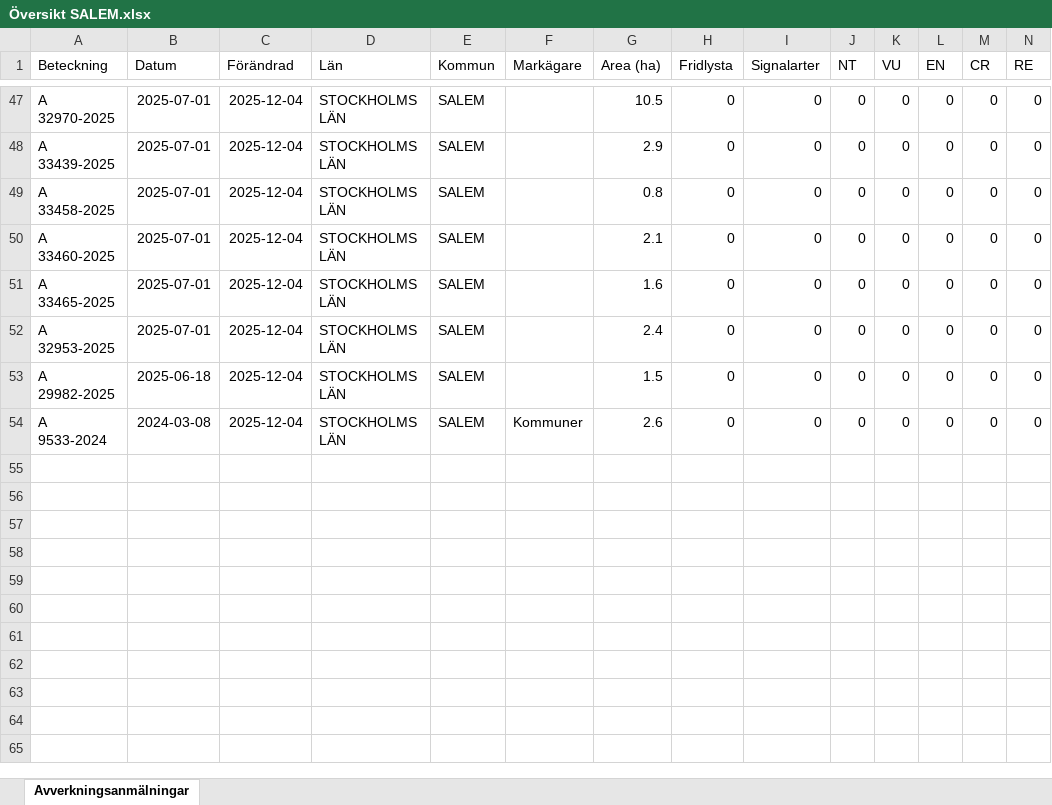
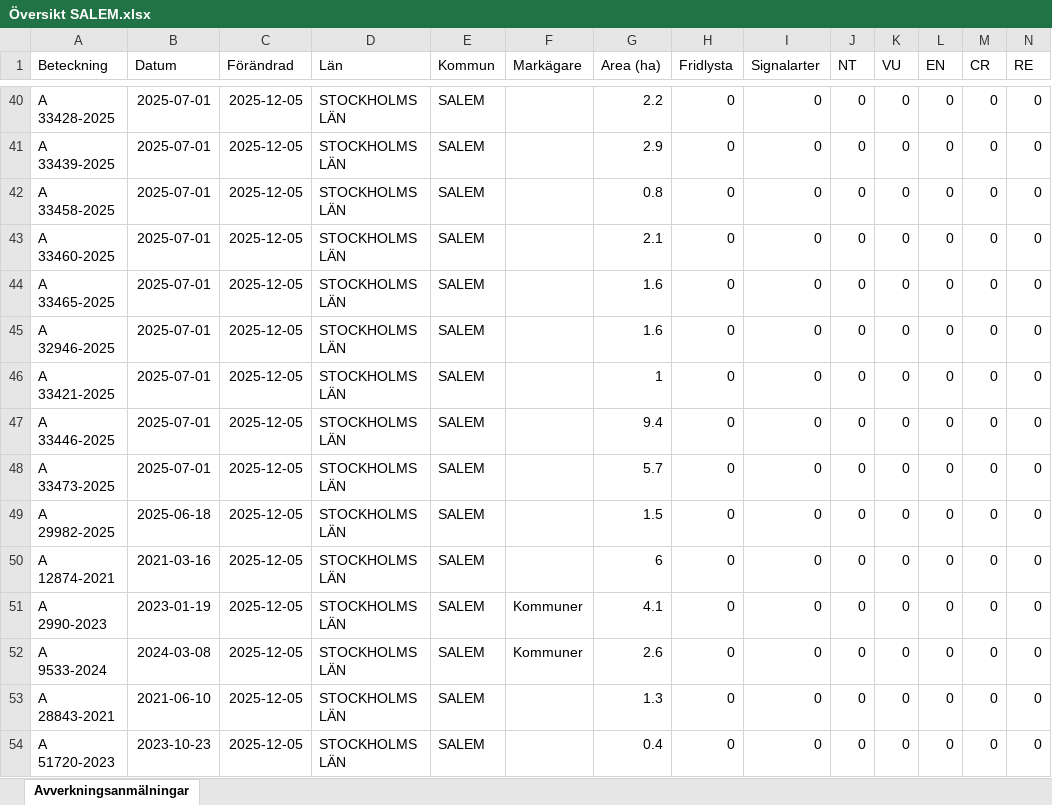
Before and after one commit to klasma/Logging_0128, an Excel workbook: Översikt SALEM.xlsx, sheet Avverkningsanmälningar, drawn as a sheet; only a part is shown, gaps mark what is left out; values as stored, in another font and other column widths than the file's, no borders; addresses are those after the commit; rows hold the shown columns only; the diff covers the shown part only; the diff names each change by its address in the sheet, - before the commit and + after, or states it on an @@ line.

```diff
--- a/Översikt SALEM.xlsx (sheet Avverkningsanmälningar)
+++ b/Översikt SALEM.xlsx (sheet Avverkningsanmälningar)
-A40 (Beteckning): A 32970-2025
+A40 (Beteckning): A 33428-2025
-C40:C45 (Förändrad): 2025-12-04
+C40:C45 (Förändrad): 2025-12-05
-G40 (Area (ha)): 10.5
+G40 (Area (ha)): 2.2
-A45 (Beteckning): A 32953-2025
+A45 (Beteckning): A 32946-2025
-G45 (Area (ha)): 2.4
+G45 (Area (ha)): 1.6
+row 46: A 33421-2025 | 2025-07-01 | 2025-12-05 | STOCKHOLMS LÄN | SALEM |  | 1 | 0 | 0 | 0 | 0 | 0 | 0 | 0
+row 47: A 33446-2025 | 2025-07-01 | 2025-12-05 | STOCKHOLMS LÄN | SALEM |  | 9.4 | 0 | 0 | 0 | 0 | 0 | 0 | 0
+row 48: A 33473-2025 | 2025-07-01 | 2025-12-05 | STOCKHOLMS LÄN | SALEM |  | 5.7 | 0 | 0 | 0 | 0 | 0 | 0 | 0
-C49 (Förändrad): 2025-12-04
+C49 (Förändrad): 2025-12-05
+row 50: A 12874-2021 | 2021-03-16 | 2025-12-05 | STOCKHOLMS LÄN | SALEM |  | 6 | 0 | 0 | 0 | 0 | 0 | 0 | 0
+row 51: A 2990-2023 | 2023-01-19 | 2025-12-05 | STOCKHOLMS LÄN | SALEM | Kommuner | 4.1 | 0 | 0 | 0 | 0 | 0 | 0 | 0
-C52 (Förändrad): 2025-12-04
+C52 (Förändrad): 2025-12-05
+row 53: A 28843-2021 | 2021-06-10 | 2025-12-05 | STOCKHOLMS LÄN | SALEM |  | 1.3 | 0 | 0 | 0 | 0 | 0 | 0 | 0
+row 54: A 51720-2023 | 2023-10-23 | 2025-12-05 | STOCKHOLMS LÄN | SALEM |  | 0.4 | 0 | 0 | 0 | 0 | 0 | 0 | 0
```
Also changed, not shown: 6 added rows, 13 removed rows and 65 edited cells elsewhere in this sheet, artfynd/A 2987-2023 artfynd.xlsx, artfynd/A 2992-2023 artfynd.xlsx, 53 other files.
